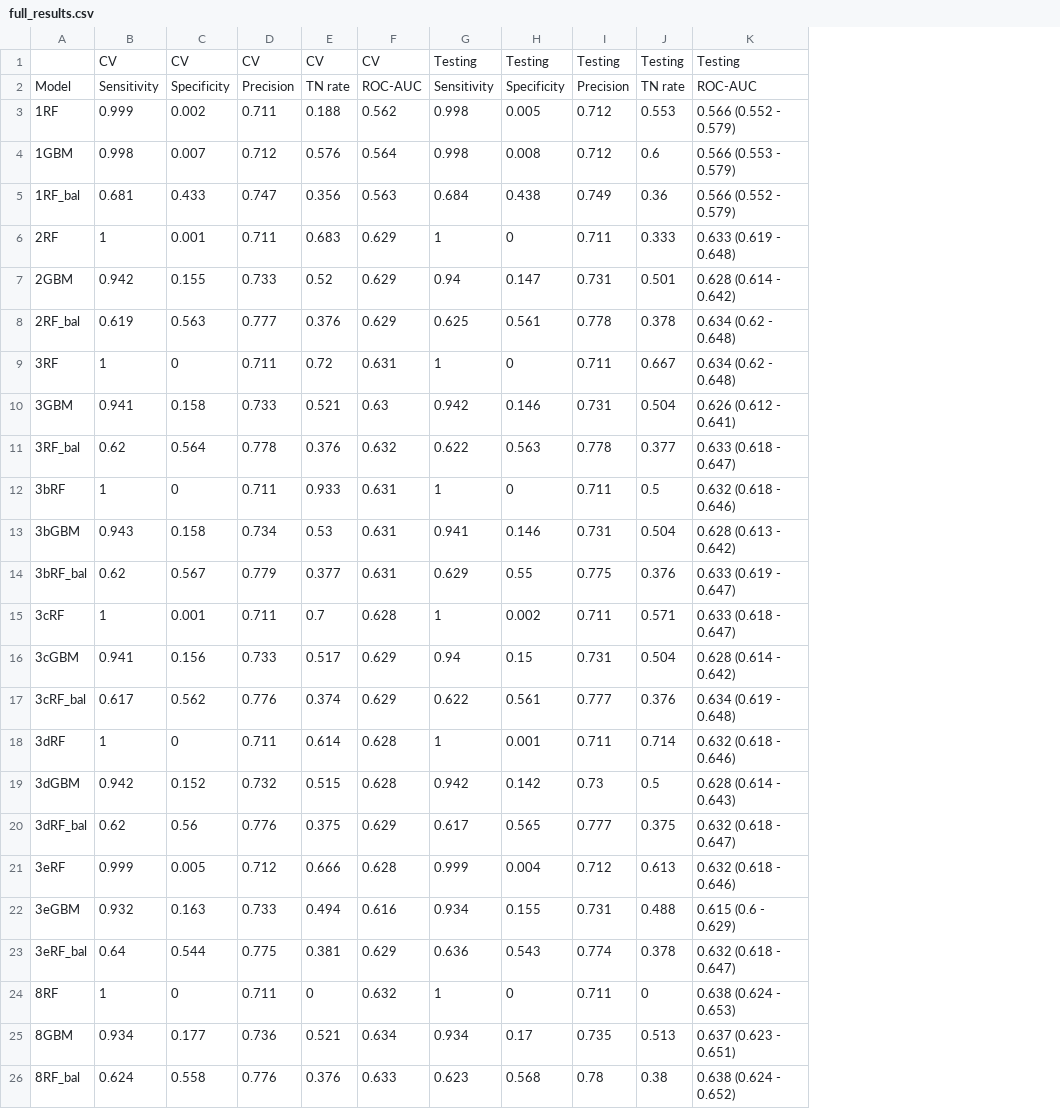
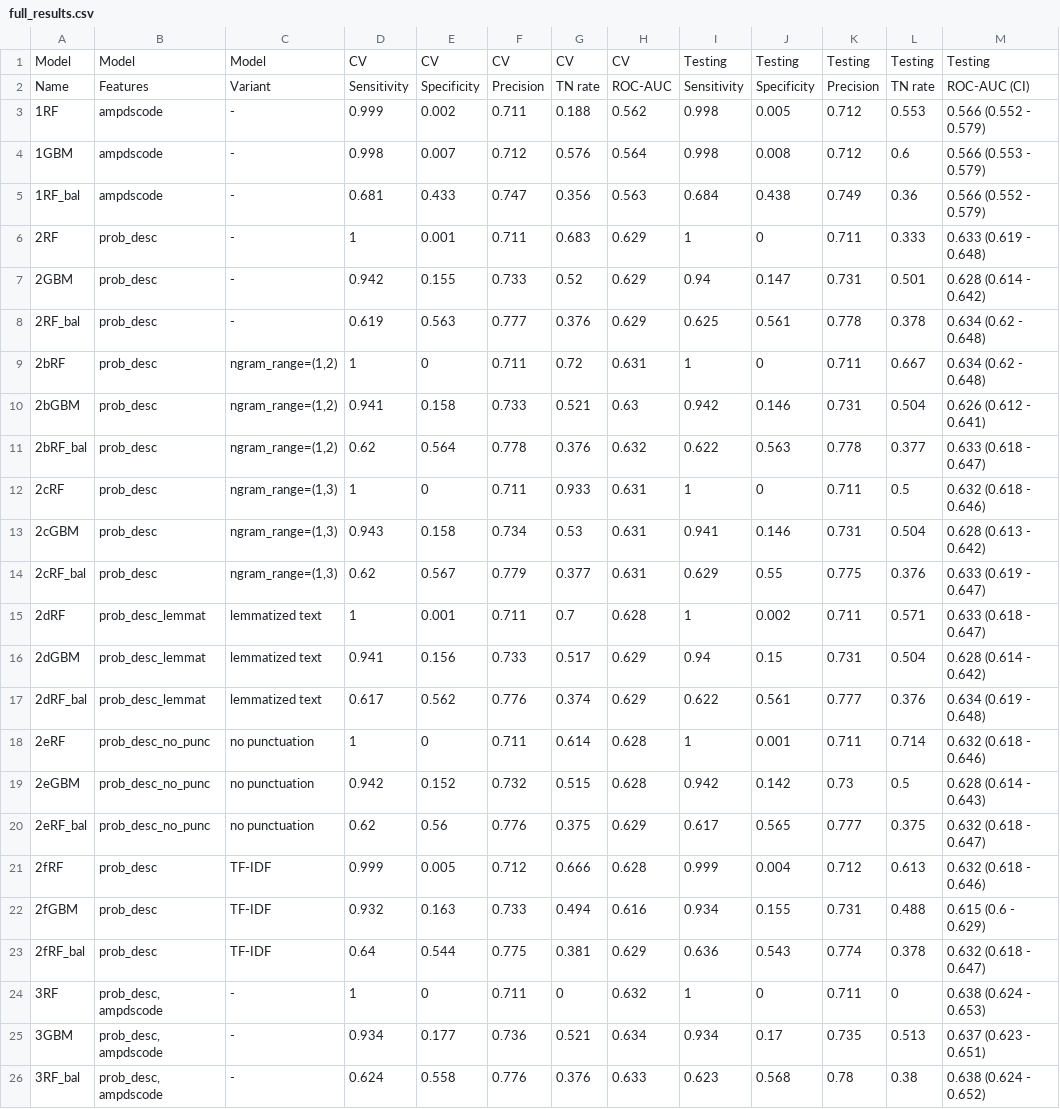
Before and after one commit to KCL-Health-NLP/las_uncons, a CSV file: full_results.csv, drawn as a sheet; addresses are those after the commit; the diff names each change by its address in the sheet, - before the commit and + after, or states it on an @@ line.

Commit message:
Updated numbering to match manuscript

```diff
--- a/full_results.csv
+++ b/full_results.csv
+column B, rows 1-26: Model | Features | ampdscode | ampdscode | ampdscode | prob_desc | prob_desc | prob_desc | prob_desc | prob_desc | prob_desc | prob_desc | prob_desc | prob_desc | prob_desc_lemmat | prob_desc_lemmat | prob_desc_lemmat | prob_desc_no_punc | prob_desc_no_punc | prob_desc_no_punc | prob_desc | prob_desc | prob_desc | prob_desc, ampdscode | prob_desc, ampdscode | prob_desc, ampdscode
+column C, rows 1-26: Model | Variant | - | - | - | - | - | - | ngram_range=(1,2) | ngram_range=(1,2) | ngram_range=(1,2) | ngram_range=(1,3) | ngram_range=(1,3) | ngram_range=(1,3) | lemmatized text | lemmatized text | lemmatized text | no punctuation | no punctuation | no punctuation | TF-IDF | TF-IDF | TF-IDF | - | - | -
-A1: (empty)
+A1: Model
-A2: Model
+A2: Name
-M2: ROC-AUC
+M2: ROC-AUC (CI)
-A9: 3RF
+A9: 2bRF
-A10: 3GBM
+A10: 2bGBM
-A11: 3RF_bal
+A11: 2bRF_bal
-A12: 3bRF
+A12: 2cRF
-A13: 3bGBM
+A13: 2cGBM
-A14: 3bRF_bal
+A14: 2cRF_bal
-A15: 3cRF
+A15: 2dRF
-A16: 3cGBM
+A16: 2dGBM
-A17: 3cRF_bal
+A17: 2dRF_bal
-A18: 3dRF
+A18: 2eRF
-A19: 3dGBM
+A19: 2eGBM
-A20: 3dRF_bal
+A20: 2eRF_bal
-A21: 3eRF
+A21: 2fRF
-A22: 3eGBM
+A22: 2fGBM
-A23: 3eRF_bal
+A23: 2fRF_bal
-A24: 8RF
+A24: 3RF
-A25: 8GBM
+A25: 3GBM
-A26: 8RF_bal
+A26: 3RF_bal
```
